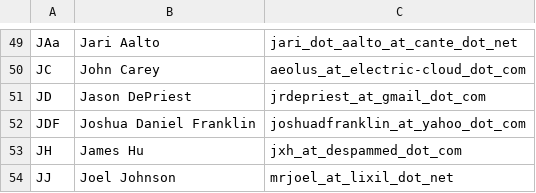
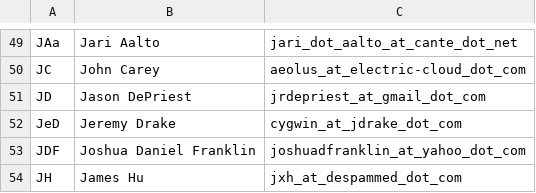
Before and after one commit to dscho/cygwin-htdocs, a CSV file: goldstars/src/awardees.csv, drawn as a sheet; only a part is shown, gaps mark what is left out; the shorter side is filled out with more unchanged rows; the diff names each change by its address in the sheet, - before the commit and + after, or states it on an @@ line.

```diff
--- a/goldstars/src/awardees.csv
+++ b/goldstars/src/awardees.csv
+row 52: JeD | Jeremy Drake | cygwin_at_jdrake_dot_com
```
Also changed, not shown: goldstars/src/awards.csv, 1 other file.
